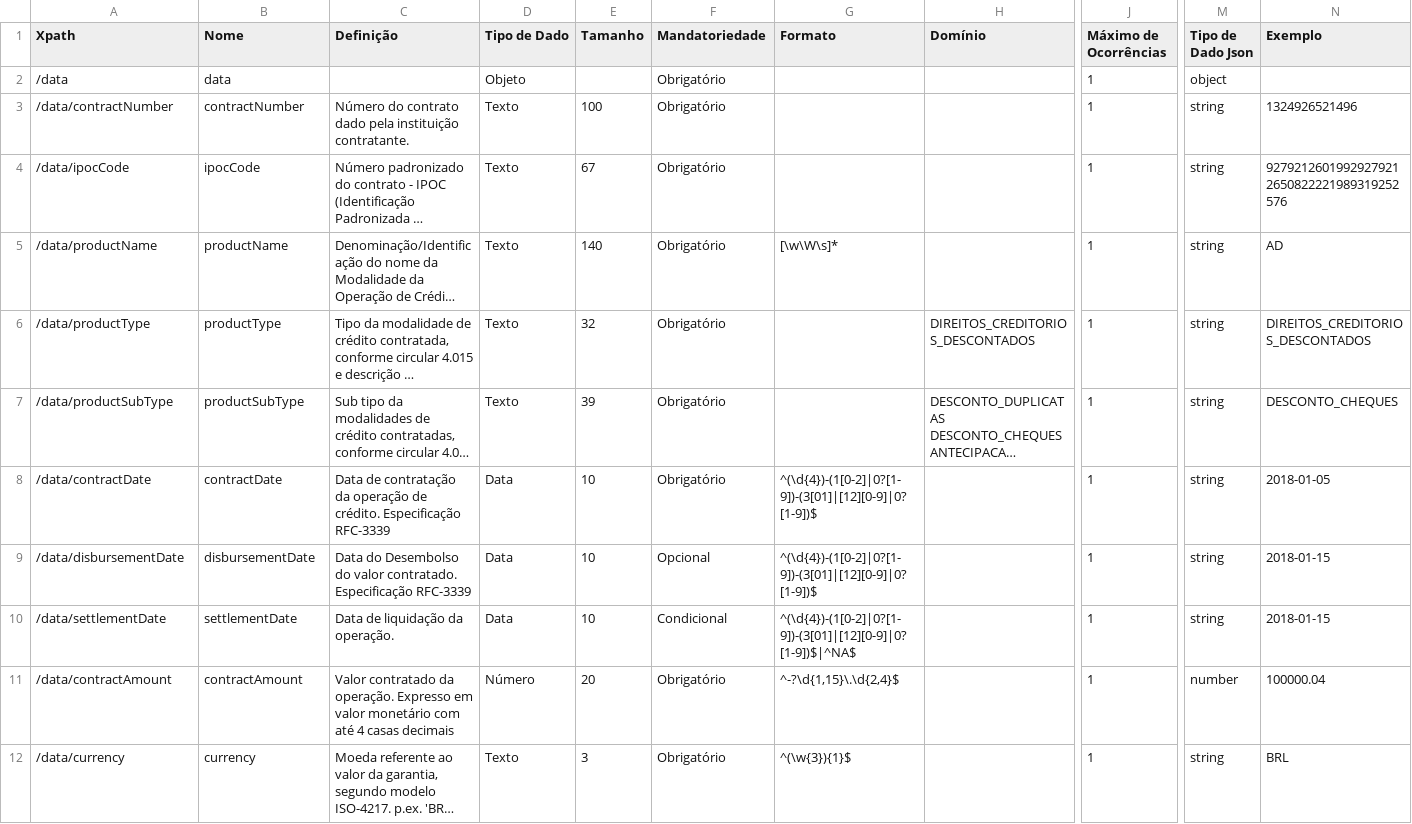
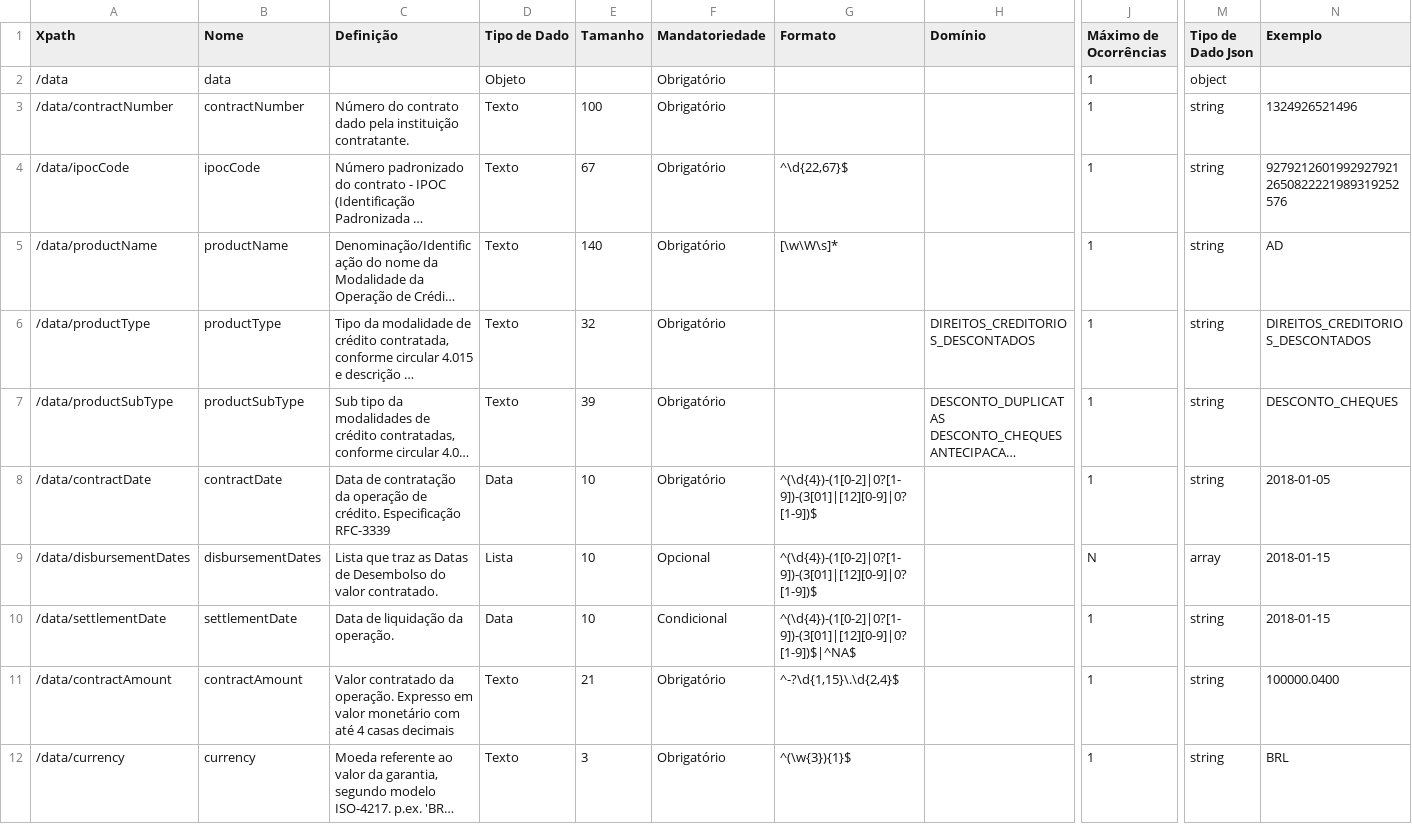
Before and after one commit to andretrindade/draft-openapi, a CSV file: dictionary/invoiceFinancingsGetContractsContractId_v1.csv, drawn as a sheet; only a part is shown, gaps mark what is left out; long unchanged cells end in …; the diff covers the shown part only; the diff names each change by its address in the sheet, - before the commit and + after, or states it on an @@ line.

```diff
--- a/dictionary/invoiceFinancingsGetContractsContractId_v1.csv
+++ b/dictionary/invoiceFinancingsGetContractsContractId_v1.csv
-G4 (Formato): (empty)
+G4 (Formato): ^\d{22,67}$
-A9 (Xpath): /data/disbursementDate
+A9 (Xpath): /data/disbursementDates
-B9 (Nome): disbursementDate
+B9 (Nome): disbursementDates
-C9 (Definição): Data do Desembolso do valor contratado. Especificação RFC-3339
+C9 (Definição): Lista que traz as Datas de Desembolso do valor contratado.
-D9 (Tipo de Dado): Data
+D9 (Tipo de Dado): Lista
-J9 (Máximo de Ocorrências): 1
+J9 (Máximo de Ocorrências): N
-M9 (Tipo de Dado Json): string
+M9 (Tipo de Dado Json): array
-D11 (Tipo de Dado): Número
+D11 (Tipo de Dado): Texto
-E11 (Tamanho): 20
+E11 (Tamanho): 21
-M11 (Tipo de Dado Json): number
+M11 (Tipo de Dado Json): string
-N11 (Exemplo): 100000.04
+N11 (Exemplo): 100000.0400
```
Also changed, not shown: 38 edited cells elsewhere in this file, dictionary/creditCardsGetAccountsCreditCardAccountIdTransactions_v1.csv, dictionary/invoiceFinancingsGetContractsContractIdPayments_v1.csv, 24 other files.
